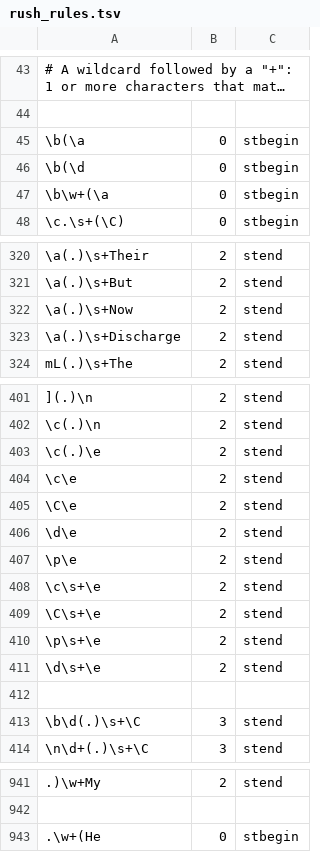
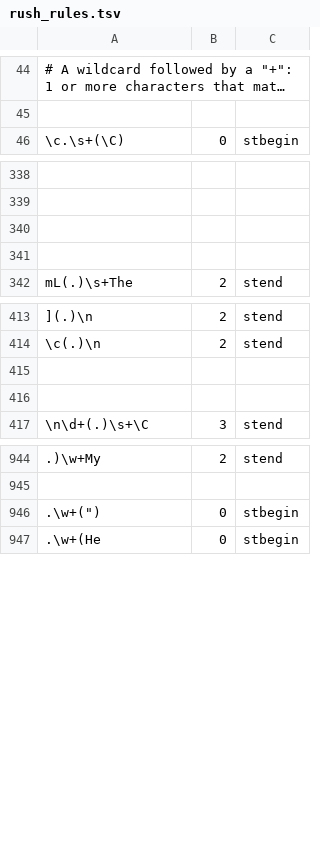
Before and after one commit to jianlins/PyRuSH, a TSV file: conf/rush_rules.tsv, drawn as a sheet; only a part is shown, gaps mark what is left out; long unchanged cells end in …; removed rows and columns are numbered as before the commit, all else as after; the diff covers the shown part only; the diff names each change by its address in the sheet, - before the commit and + after, or states it on an @@ line.

```diff
--- a/conf/rush_rules.tsv
+++ b/conf/rush_rules.tsv
-row 45: \b(\a | 0 | stbegin
-row 46: \b(\d | 0 | stbegin
-row 47: \b\w+(\a | 0 | stbegin
-row 338: \a(.)\s+Their | 2 | stend
+row 338: (empty)
-row 339: \a(.)\s+But | 2 | stend
+row 339: (empty)
-row 340: \a(.)\s+Now | 2 | stend
+row 340: (empty)
-row 341: \a(.)\s+Discharge | 2 | stend
+row 341: (empty)
-row 415: \c(.)\e | 2 | stend
+row 415: (empty)
-row 416: \c\e | 2 | stend
+row 416: (empty)
-row 405: \C\e | 2 | stend
-row 406: \d\e | 2 | stend
-row 407: \p\e | 2 | stend
-row 408: \c\s+\e | 2 | stend
-row 409: \C\s+\e | 2 | stend
-row 410: \p\s+\e | 2 | stend
-row 411: \d\s+\e | 2 | stend
-row 412: (empty)
-row 413: \b\d(.)\s+\C | 3 | stend
+row 946: .\w+(") | 0 | stbegin
```
Also changed, not shown: 31 added rows, 16 removed rows and 2 edited cells elsewhere in this file, 13 other files.
